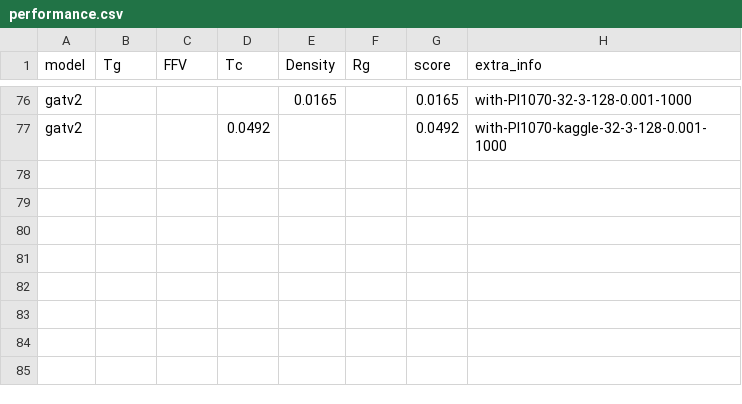
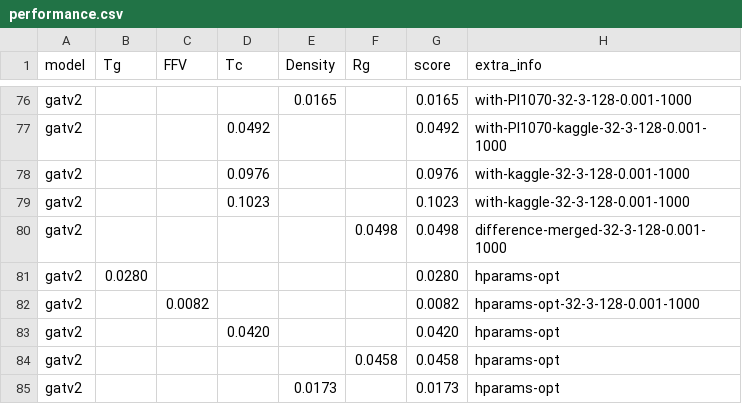
Before and after one commit to fate1997/polymon, a CSV file: performance.csv, drawn as a sheet; only a part is shown, gaps mark what is left out; the diff names each change by its address in the sheet, - before the commit and + after, or states it on an @@ line.

```diff
--- a/performance.csv
+++ b/performance.csv
+row 78: gatv2 |  |  | 0.0976 |  |  | 0.0976 | with-kaggle-32-3-128-0.001-1000
+row 79: gatv2 |  |  | 0.1023 |  |  | 0.1023 | with-kaggle-32-3-128-0.001-1000
+row 80: gatv2 |  |  |  |  | 0.0498 | 0.0498 | difference-merged-32-3-128-0.001-1000
+row 81: gatv2 | 0.0280 |  |  |  |  | 0.0280 | hparams-opt
+row 82: gatv2 |  | 0.0082 |  |  |  | 0.0082 | hparams-opt-32-3-128-0.001-1000
+row 83: gatv2 |  |  | 0.0420 |  |  | 0.0420 | hparams-opt
+row 84: gatv2 |  |  |  |  | 0.0458 | 0.0458 | hparams-opt
+row 85: gatv2 |  |  |  | 0.0173 |  | 0.0173 | hparams-opt
```
Also changed, not shown: 1 other file.
